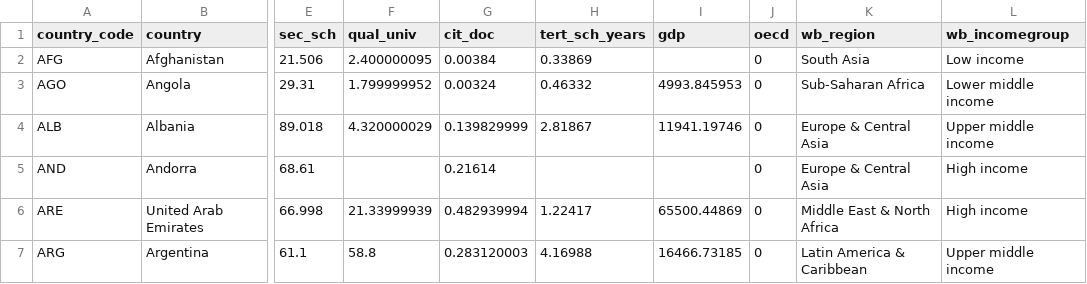
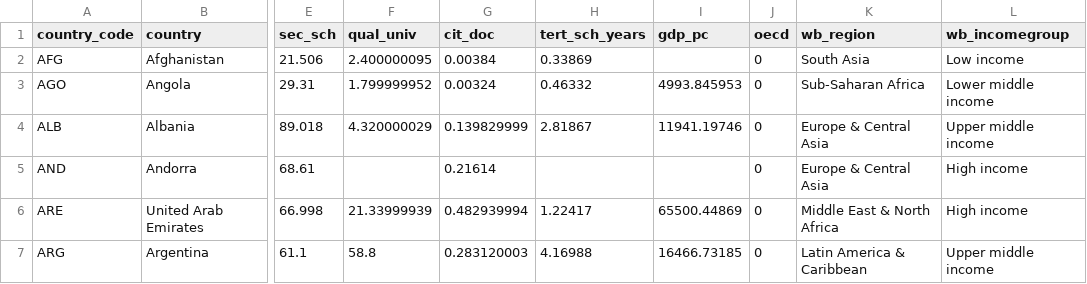
Before and after one commit to yosefmentzer/spi_gdp, a CSV file: spi_gdp.csv, drawn as a sheet; only a part is shown, gaps mark what is left out; the diff names each change by its address in the sheet, - before the commit and + after, or states it on an @@ line.

Commit message:
Update spi_gdp.csv

```diff
--- a/spi_gdp.csv
+++ b/spi_gdp.csv
-I1: gdp
+I1: gdp_pc
```
